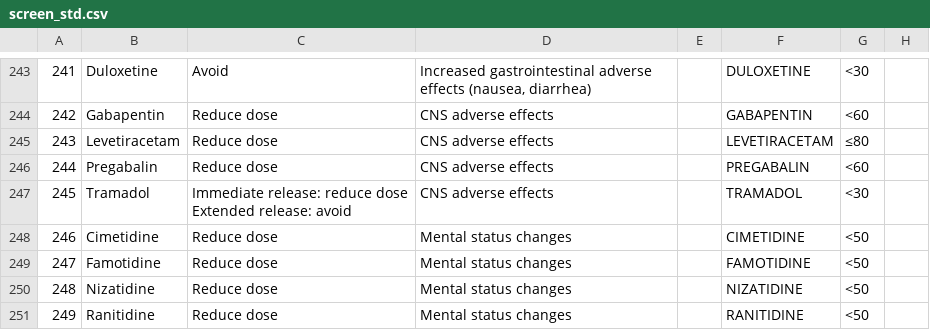
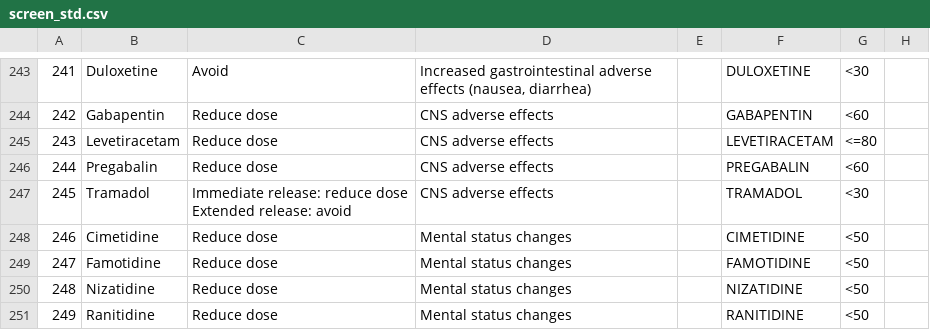
Before and after one commit to SteveHQiu/BeersCriteria, a CSV file: data/screen_std.csv, drawn as a sheet; only a part is shown, gaps mark what is left out; the diff names each change by its address in the sheet, - before the commit and + after, or states it on an @@ line.

Commit message:
Added creatinine screening

```diff
--- a/data/screen_std.csv
+++ b/data/screen_std.csv
-G245: ≤80
+G245: <=80
```
Also changed, not shown: 6 other files.
